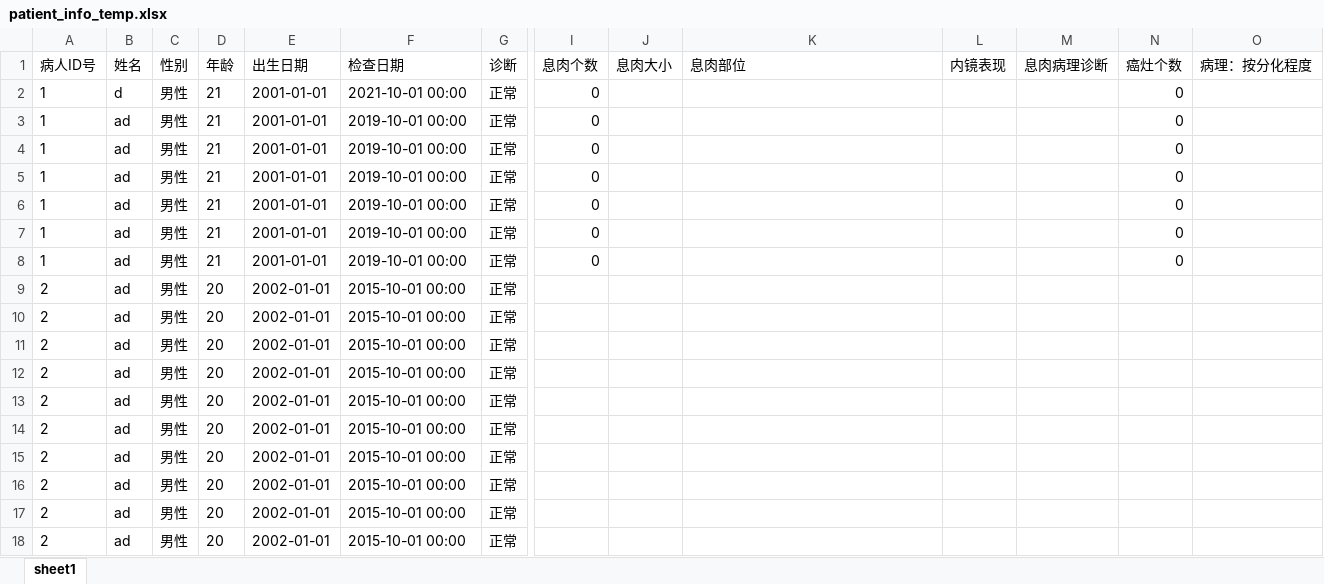
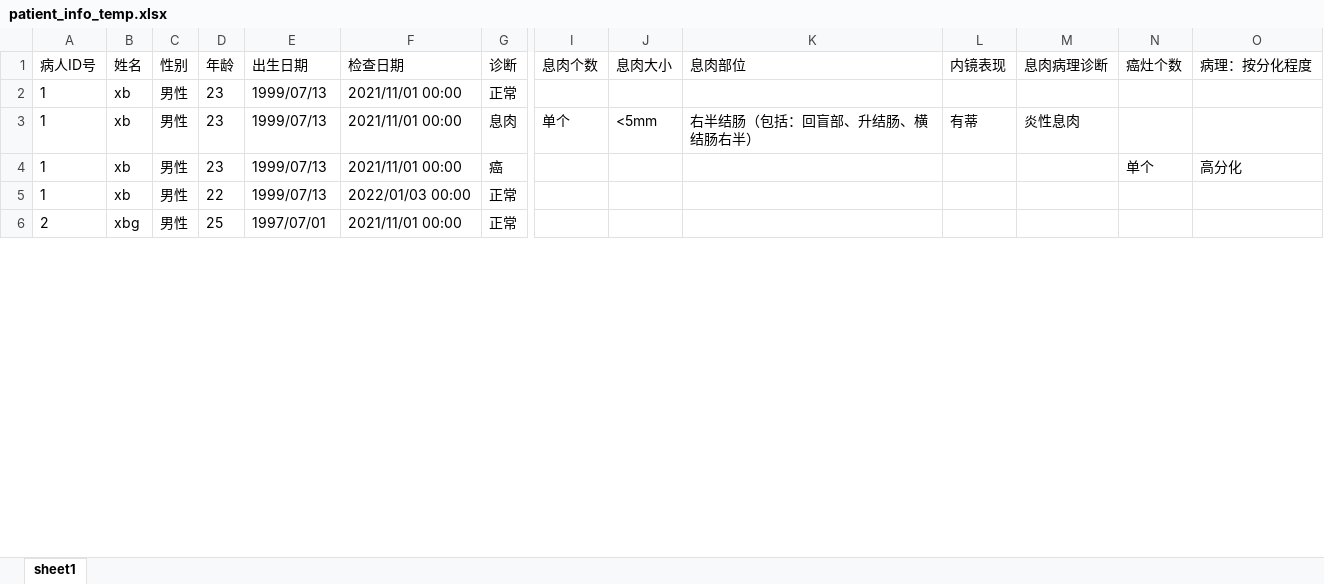
Before and after one commit to xiebingjun777/Pyqt5-in-exceltool, an Excel workbook: patient_info_temp.xlsx, sheet sheet1, drawn as a sheet; only a part is shown, gaps mark what is left out; values as stored, in another font and other column widths than the file's, no borders; removed rows and columns are numbered as before the commit, all else as after; rows hold the shown columns only; the diff covers the shown part only; the diff names each change by its address in the sheet, - before the commit and + after, or states it on an @@ line.

```diff
--- a/patient_info_temp.xlsx (sheet sheet1)
+++ b/patient_info_temp.xlsx (sheet sheet1)
-B2 (姓名): d
+B2 (姓名): xb
-D2 (年龄): 21
+D2 (年龄): 23
-E2 (出生日期): 2001-01-01
+E2 (出生日期): 1999/07/13
-F2 (检查日期): 2021-10-01 00:00
+F2 (检查日期): 2021/11/01 00:00
-I2 (息肉个数): 0
+I2 (息肉个数): (empty)
-N2 (癌灶个数): 0
+N2 (癌灶个数): (empty)
-row 3: 1 | ad | 男性 | 21 | 2001-01-01 | 2019-10-01 00:00 | 正常 | 0 |  |  |  |  | 0
-row 4: 1 | ad | 男性 | 21 | 2001-01-01 | 2019-10-01 00:00 | 正常 | 0 |  |  |  |  | 0
-row 5: 1 | ad | 男性 | 21 | 2001-01-01 | 2019-10-01 00:00 | 正常 | 0 |  |  |  |  | 0
-row 6: 1 | ad | 男性 | 21 | 2001-01-01 | 2019-10-01 00:00 | 正常 | 0 |  |  |  |  | 0
-row 7: 1 | ad | 男性 | 21 | 2001-01-01 | 2019-10-01 00:00 | 正常 | 0 |  |  |  |  | 0
+row 3: 1 | xb | 男性 | 23 | 1999/07/13 | 2021/11/01 00:00 | 息肉 | 单个 | <5mm | 右半结肠（包括：回盲部、升结肠、横结肠右半） | 有蒂 | 炎性息肉
+row 4: 1 | xb | 男性 | 23 | 1999/07/13 | 2021/11/01 00:00 | 癌 |  |  |  |  |  | 单个 | 高分化
-B5 (姓名): ad
+B5 (姓名): xb
-D5 (年龄): 21
+D5 (年龄): 22
-E5 (出生日期): 2001-01-01
+E5 (出生日期): 1999/07/13
-F5 (检查日期): 2019-10-01 00:00
+F5 (检查日期): 2022/01/03 00:00
-I5 (息肉个数): 0
+I5 (息肉个数): (empty)
-N5 (癌灶个数): 0
+N5 (癌灶个数): (empty)
-B6 (姓名): ad
+B6 (姓名): xbg
-D6 (年龄): 20
+D6 (年龄): 25
-E6 (出生日期): 2002-01-01
+E6 (出生日期): 1997/07/01
-F6 (检查日期): 2015-10-01 00:00
+F6 (检查日期): 2021/11/01 00:00
-row 10: 2 | ad | 男性 | 20 | 2002-01-01 | 2015-10-01 00:00 | 正常
-row 11: 2 | ad | 男性 | 20 | 2002-01-01 | 2015-10-01 00:00 | 正常
-row 12: 2 | ad | 男性 | 20 | 2002-01-01 | 2015-10-01 00:00 | 正常
-row 13: 2 | ad | 男性 | 20 | 2002-01-01 | 2015-10-01 00:00 | 正常
-row 14: 2 | ad | 男性 | 20 | 2002-01-01 | 2015-10-01 00:00 | 正常
-row 15: 2 | ad | 男性 | 20 | 2002-01-01 | 2015-10-01 00:00 | 正常
-row 16: 2 | ad | 男性 | 20 | 2002-01-01 | 2015-10-01 00:00 | 正常
-row 17: 2 | ad | 男性 | 20 | 2002-01-01 | 2015-10-01 00:00 | 正常
-row 18: 2 | ad | 男性 | 20 | 2002-01-01 | 2015-10-01 00:00 | 正常
```
Also changed, not shown: 14 added rows elsewhere in this sheet, 20 other files.
